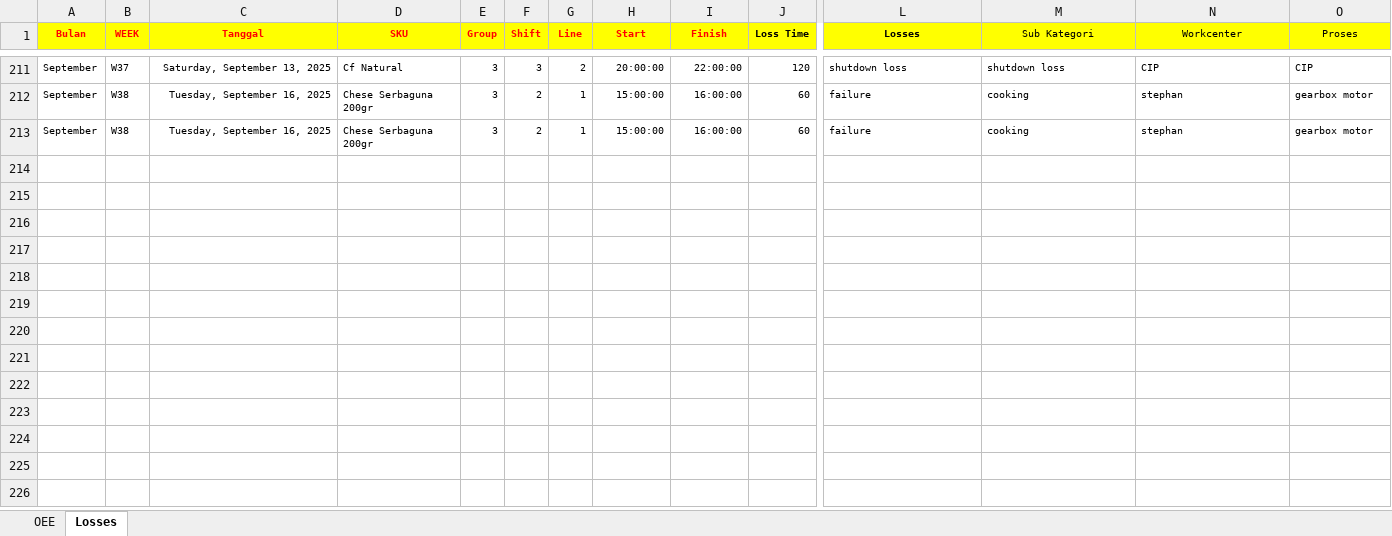
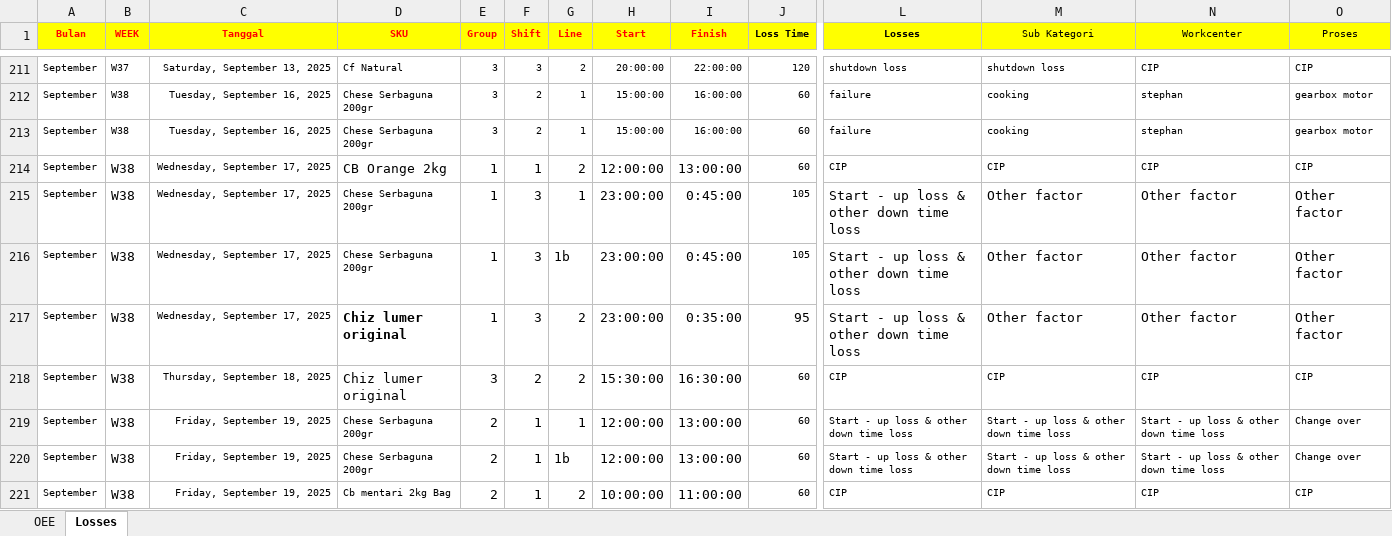
Before and after one commit to fazrygunband/oee-calf, an Excel workbook: oee_data.xlsx, sheet Losses, drawn as a sheet; only a part is shown, gaps mark what is left out; values as stored, in another font and other column widths than the file's, no borders; rows hold the shown columns only; the diff covers the shown part only; the diff names each change by its address in the sheet, - before the commit and + after, or states it on an @@ line.

```diff
--- a/oee_data.xlsx (sheet Losses)
+++ b/oee_data.xlsx (sheet Losses)
+row 214: September | W38 | Wednesday, September 17, 2025 | CB Orange 2kg | 1 | 1 | 2 | 12:00:00 | 13:00:00 | 60 | CIP | CIP | CIP | CIP
+row 215: September | W38 | Wednesday, September 17, 2025 | Chese Serbaguna 200gr | 1 | 3 | 1 | 23:00:00 | 0:45:00 | 105 | Start - up loss & other down time loss | Other factor | Other factor | Other factor
+row 216: September | W38 | Wednesday, September 17, 2025 | Chese Serbaguna 200gr | 1 | 3 | 1b | 23:00:00 | 0:45:00 | 105 | Start - up loss & other down time loss | Other factor | Other factor | Other factor
+row 217: September | W38 | Wednesday, September 17, 2025 | Chiz lumer original | 1 | 3 | 2 | 23:00:00 | 0:35:00 | 95 | Start - up loss & other down time loss | Other factor | Other factor | Other factor
+row 218: September | W38 | Thursday, September 18, 2025 | Chiz lumer original | 3 | 2 | 2 | 15:30:00 | 16:30:00 | 60 | CIP | CIP | CIP | CIP
+row 219: September | W38 | Friday, September 19, 2025 | Chese Serbaguna 200gr | 2 | 1 | 1 | 12:00:00 | 13:00:00 | 60 | Start - up loss & other down time loss | Start - up loss & other down time loss | Start - up loss & other down time loss | Change over
+row 220: September | W38 | Friday, September 19, 2025 | Chese Serbaguna 200gr | 2 | 1 | 1b | 12:00:00 | 13:00:00 | 60 | Start - up loss & other down time loss | Start - up loss & other down time loss | Start - up loss & other down time loss | Change over
+row 221: September | W38 | Friday, September 19, 2025 | Cb mentari 2kg Bag | 2 | 1 | 2 | 10:00:00 | 11:00:00 | 60 | CIP | CIP | CIP | CIP
```
Also changed, not shown: 8 added rows and 3 edited cells elsewhere in this sheet, sheet OEE.
